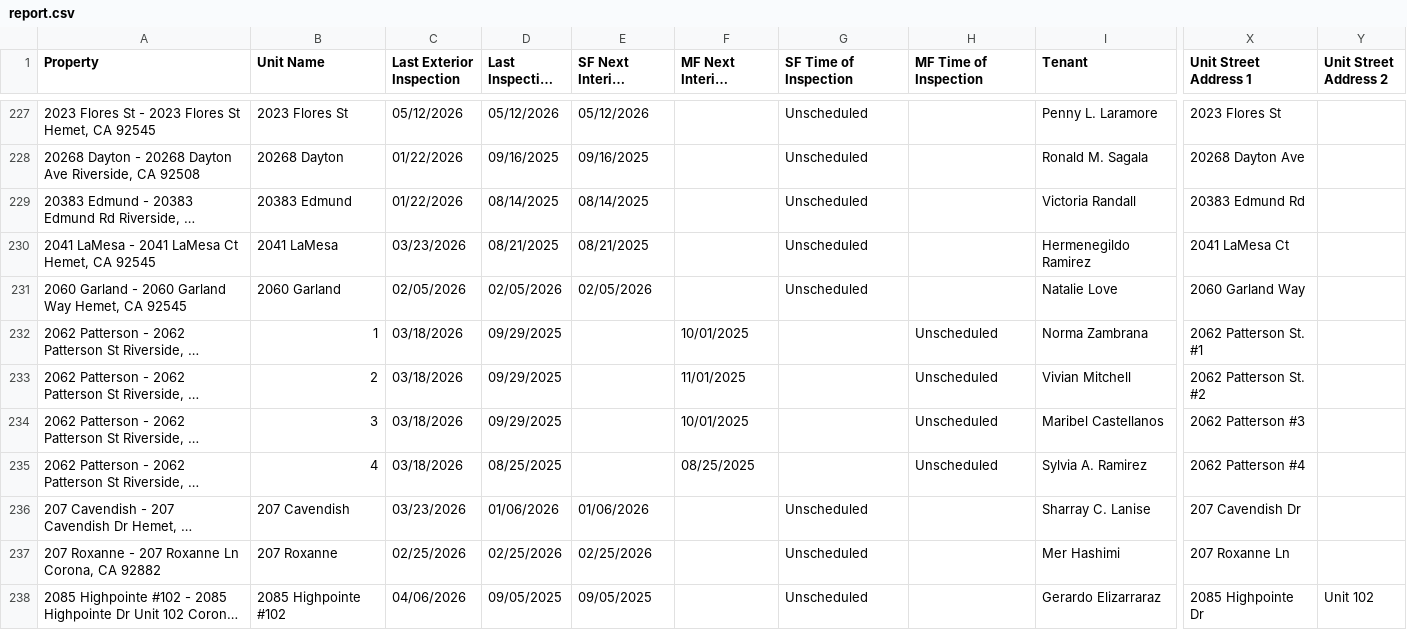
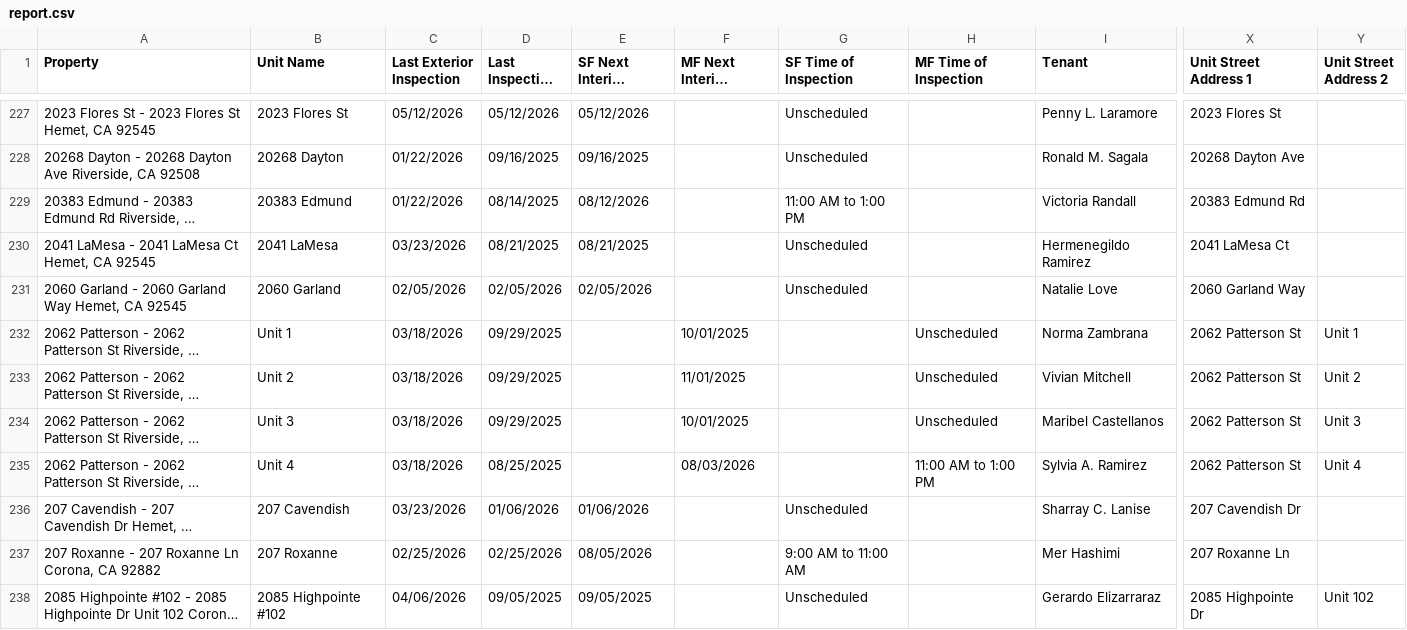
Before and after one commit to ryconn-pm/inspection-portal, a CSV file: data/report.csv, drawn as a sheet; only a part is shown, gaps mark what is left out; long unchanged cells end in …; the diff covers the shown part only; the diff names each change by its address in the sheet, - before the commit and + after, or states it on an @@ line.

Commit message:
Auto-update inspection report

```diff
--- a/data/report.csv
+++ b/data/report.csv
-E229 (SF Next Interior Inspection): 08/14/2025
+E229 (SF Next Interior Inspection): 08/12/2026
-G229 (SF Time of Inspection): Unscheduled
+G229 (SF Time of Inspection): 11:00 AM to 1:00 PM
-B232 (Unit Name): 1
+B232 (Unit Name): Unit 1
-X232 (Unit Street Address 1): 2062 Patterson St. #1
+X232 (Unit Street Address 1): 2062 Patterson St
-Y232 (Unit Street Address 2): (empty)
+Y232 (Unit Street Address 2): Unit 1
-B233 (Unit Name): 2
+B233 (Unit Name): Unit 2
-X233 (Unit Street Address 1): 2062 Patterson St. #2
+X233 (Unit Street Address 1): 2062 Patterson St
-Y233 (Unit Street Address 2): (empty)
+Y233 (Unit Street Address 2): Unit 2
-B234 (Unit Name): 3
+B234 (Unit Name): Unit 3
-X234 (Unit Street Address 1): 2062 Patterson #3
+X234 (Unit Street Address 1): 2062 Patterson St
-Y234 (Unit Street Address 2): (empty)
+Y234 (Unit Street Address 2): Unit 3
-B235 (Unit Name): 4
+B235 (Unit Name): Unit 4
-F235 (MF Next Interior Inspection): 08/25/2025
+F235 (MF Next Interior Inspection): 08/03/2026
-H235 (MF Time of Inspection): Unscheduled
+H235 (MF Time of Inspection): 11:00 AM to 1:00 PM
-X235 (Unit Street Address 1): 2062 Patterson #4
+X235 (Unit Street Address 1): 2062 Patterson St
-Y235 (Unit Street Address 2): (empty)
+Y235 (Unit Street Address 2): Unit 4
-E237 (SF Next Interior Inspection): 02/25/2026
+E237 (SF Next Interior Inspection): 08/05/2026
-G237 (SF Time of Inspection): Unscheduled
+G237 (SF Time of Inspection): 9:00 AM to 11:00 AM
```
Also changed, not shown: 135 edited cells elsewhere in this file.
